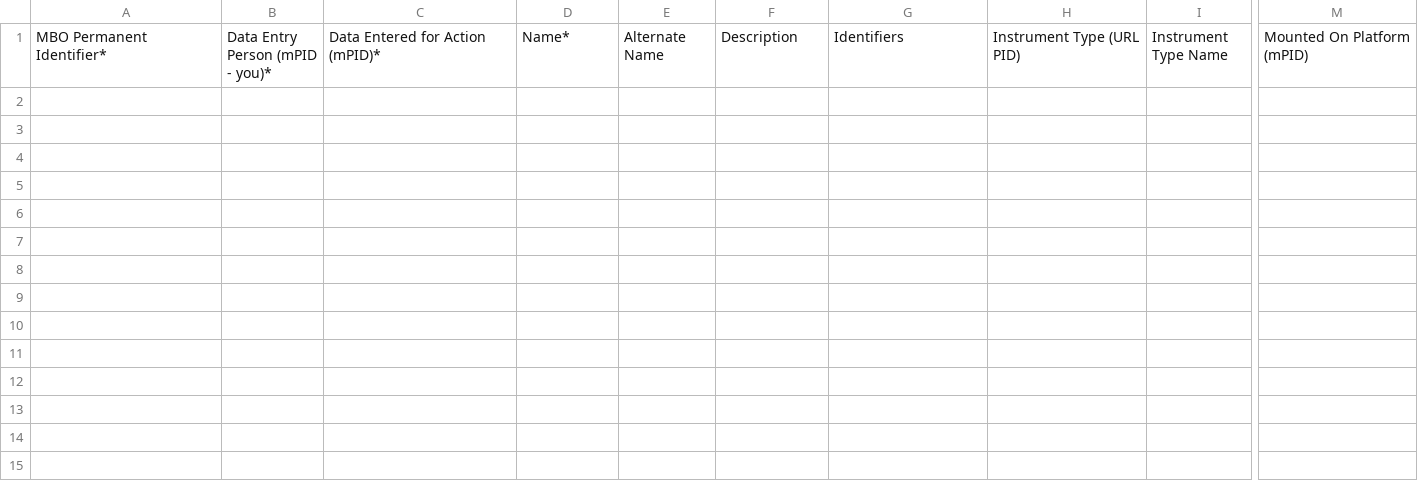
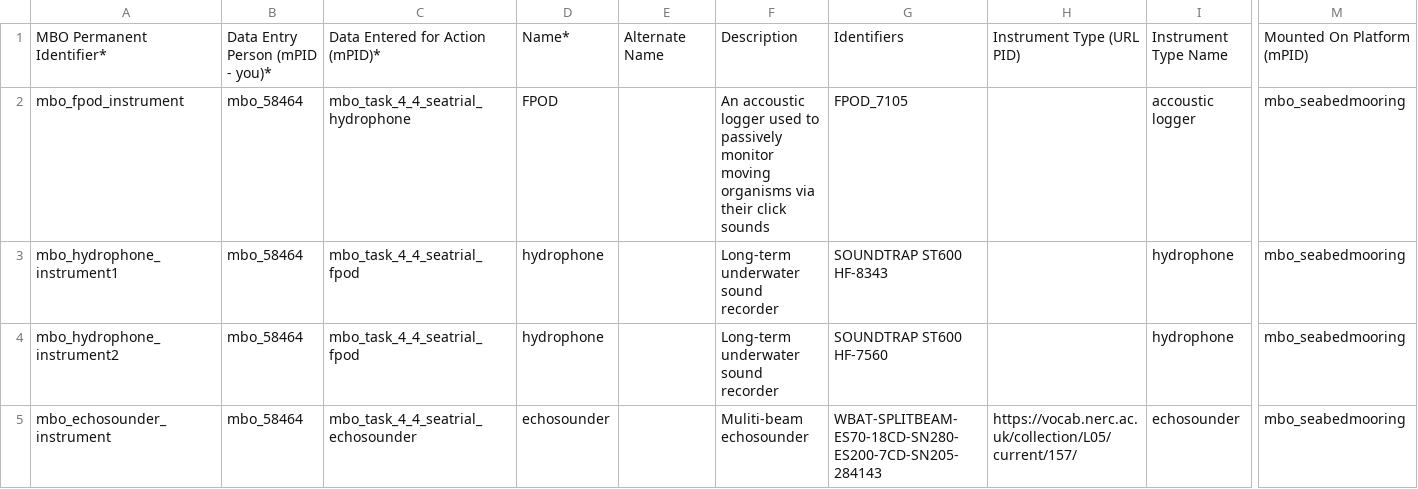
Before and after one commit to marco-bolo/csv-to-json-ld, a CSV file: data/Instrument.csv, drawn as a sheet; only a part is shown, gaps mark what is left out; rows hold the shown columns only; the diff names each change by its address in the sheet, - before the commit and + after, or states it on an @@ line.

```diff
--- a/data/Instrument.csv
+++ b/data/Instrument.csv
+row 2: mbo_fpod_instrument | mbo_58464 | mbo_task_4_4_seatrial_hydrophone | FPOD |  | An accoustic logger used to passively monitor moving organisms via their click sounds | FPOD_7105 |  | accoustic logger | mbo_seabedmooring
+row 3: mbo_hydrophone_instrument1 | mbo_58464 | mbo_task_4_4_seatrial_fpod | hydrophone |  | Long-term underwater sound recorder | SOUNDTRAP ST600 HF-8343 |  | hydrophone | mbo_seabedmooring
+row 4: mbo_hydrophone_instrument2 | mbo_58464 | mbo_task_4_4_seatrial_fpod | hydrophone |  | Long-term underwater sound recorder | SOUNDTRAP ST600 HF-7560 |  | hydrophone | mbo_seabedmooring
+row 5: mbo_echosounder_instrument | mbo_58464 | mbo_task_4_4_seatrial_echosounder | echosounder |  | Muliti-beam echosounder | WBAT-SPLITBEAM-ES70-18CD-SN280-ES200-7CD-SN205-284143 | https://vocab.nerc.ac.uk/collection/L05/current/157/ | echosounder | mbo_seabedmooring
```
Also changed, not shown: data/Dataset.csv, data/HowToStep.csv, 6 other files.
